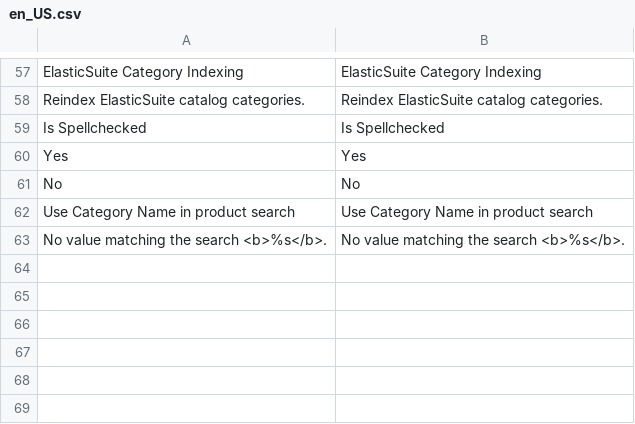
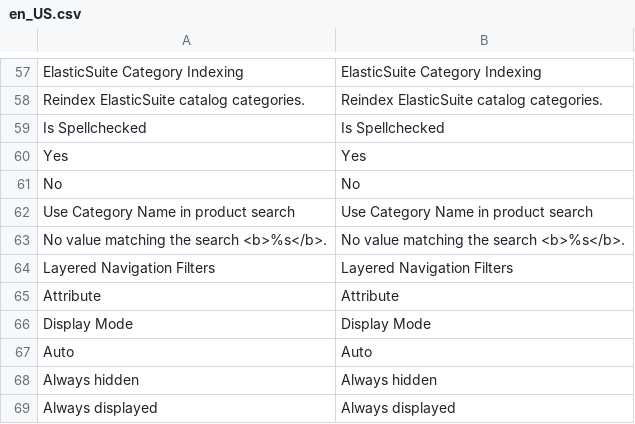
Before and after one commit to Smile-SA/elasticsuite, a CSV file: src/module-elasticsuite-catalog/i18n/en_US.csv, drawn as a sheet; only a part is shown, gaps mark what is left out; the diff names each change by its address in the sheet, - before the commit and + after, or states it on an @@ line.

Commit message:
Adding filterable attributes list by category.

```diff
--- a/src/module-elasticsuite-catalog/i18n/en_US.csv
+++ b/src/module-elasticsuite-catalog/i18n/en_US.csv
+row 64: Layered Navigation Filters | Layered Navigation Filters
+row 65: Attribute | Attribute
+row 66: Display Mode | Display Mode
+row 67: Auto | Auto
+row 68: Always hidden | Always hidden
+row 69: Always displayed | Always displayed
```
Also changed, not shown: src/module-elasticsuite-catalog/i18n/fr_FR.csv, 21 other files.
